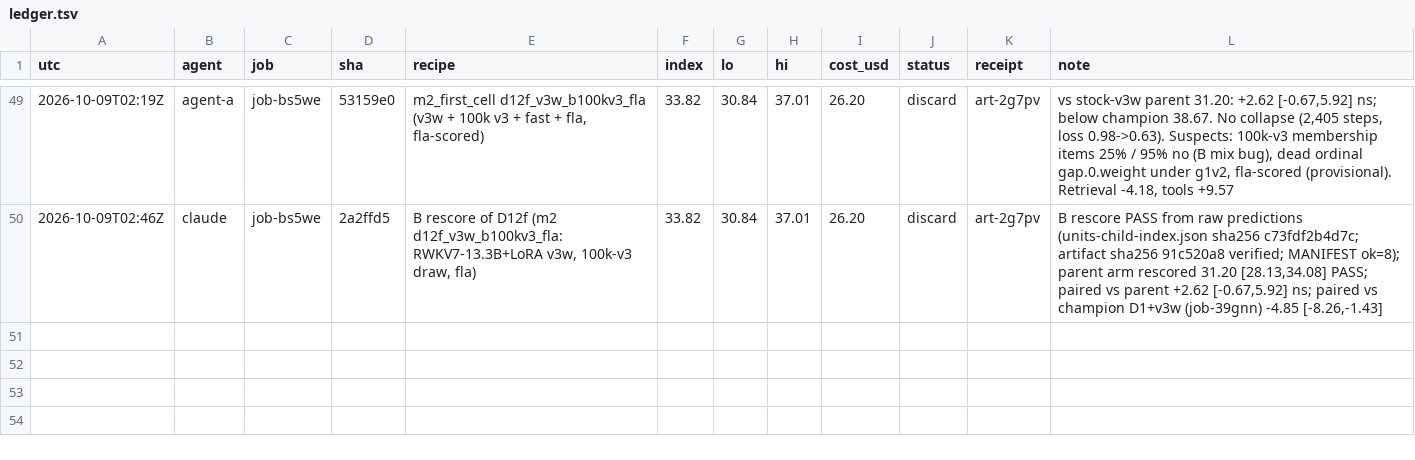
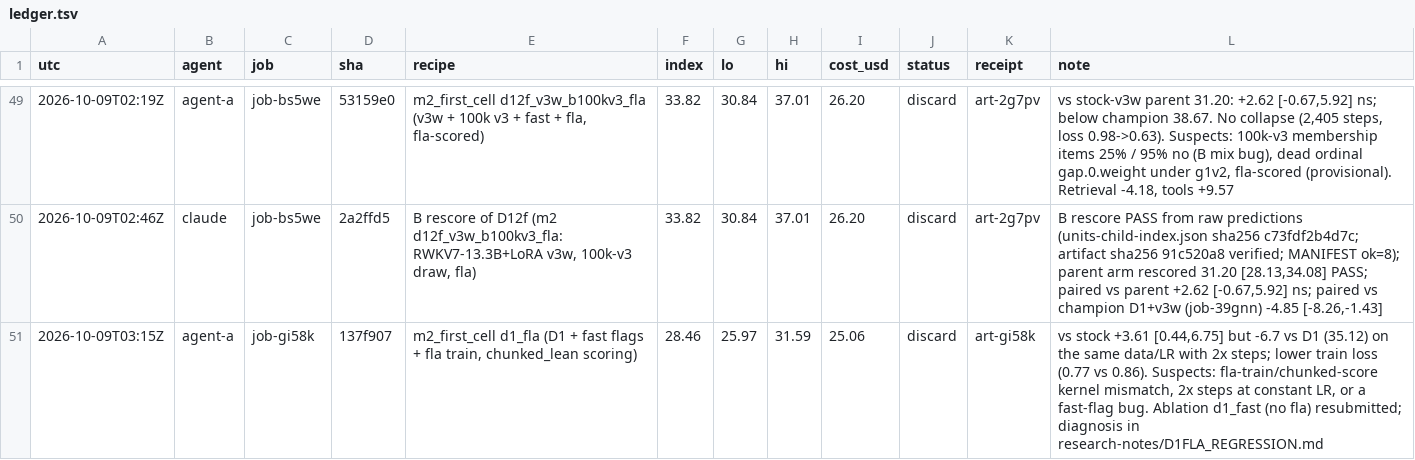
Before and after one commit to apumutyala/State-Space-Decision-Model, a TSV file: results/ledger.tsv, drawn as a sheet; only a part is shown, gaps mark what is left out; the diff names each change by its address in the sheet, - before the commit and + after, or states it on an @@ line.

Commit message:
ledger: D1-fla regression; D13s2/D15a submitted

```diff
--- a/results/ledger.tsv
+++ b/results/ledger.tsv
+row 51: 2026-10-09T03:15Z | agent-a | job-gi58k | 137f907 | m2_first_cell d1_fla (D1 + fast flags + fla train, chunked_lean scoring) | 28.46 | 25.97 | 31.59 | 25.06 | discard | art-gi58k | vs stock +3.61 [0.44,6.75] but -6.7 vs D1 (35.12) on the same data/LR with 2x steps; lower train loss (0.77 vs 0.86). Suspects: fla-train/chunked-score kernel mismatch, 2x steps at constant LR, or a fast-flag bug. Ablation d1_fast (no fla) resubmitted; diagnosis in research-notes/D1FLA_REGRESSION.md
```
Also changed, not shown: 2 other files.
